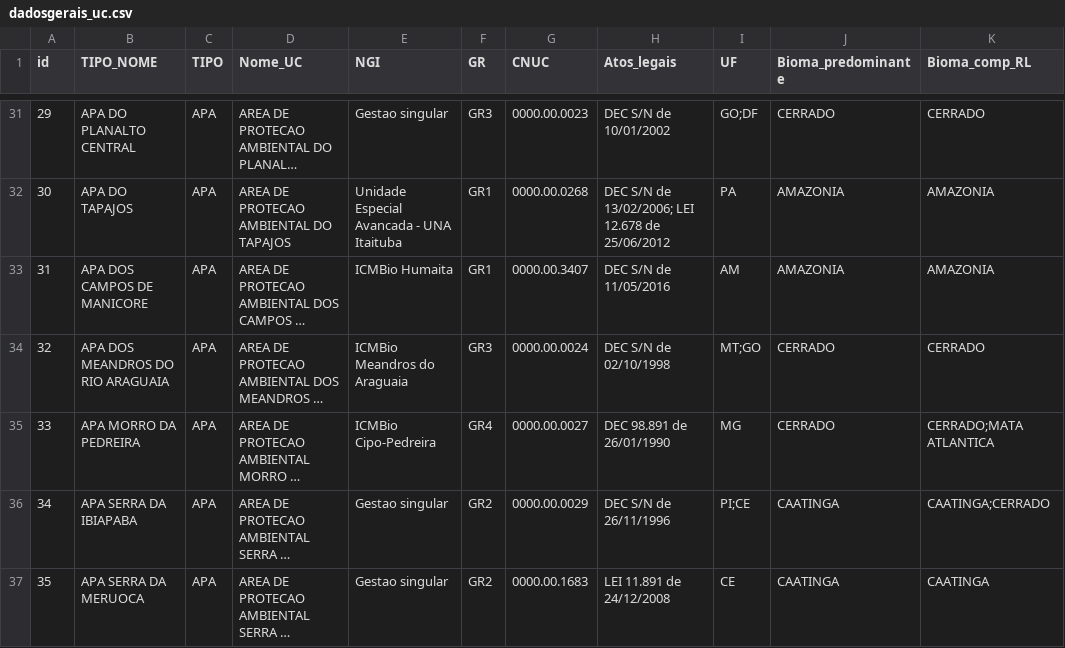
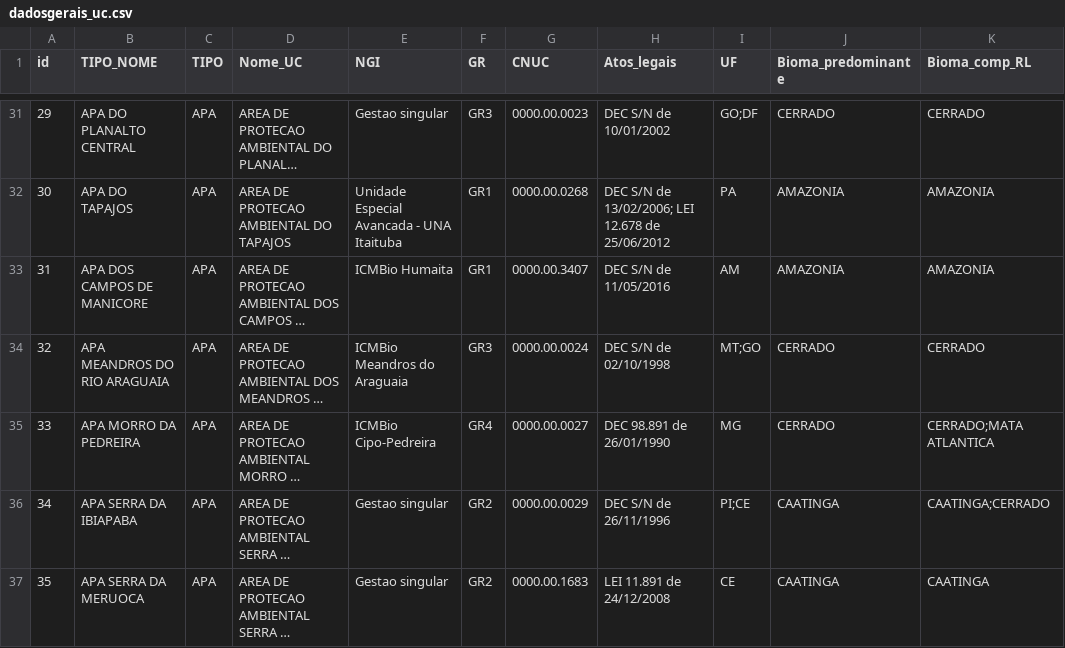
Before and after one commit to anapessoapcrj/incedio_uc, a CSV file: dadosgerais_uc.csv, drawn as a sheet; only a part is shown, gaps mark what is left out; long unchanged cells end in …; the diff names each change by its address in the sheet, - before the commit and + after, or states it on an @@ line.

Commit message:
Update dadosgerais_uc.csv

```diff
--- a/dadosgerais_uc.csv
+++ b/dadosgerais_uc.csv
-B34 (TIPO_NOME): APA DOS MEANDROS DO RIO ARAGUAIA
+B34 (TIPO_NOME): APA MEANDROS DO RIO ARAGUAIA
```
